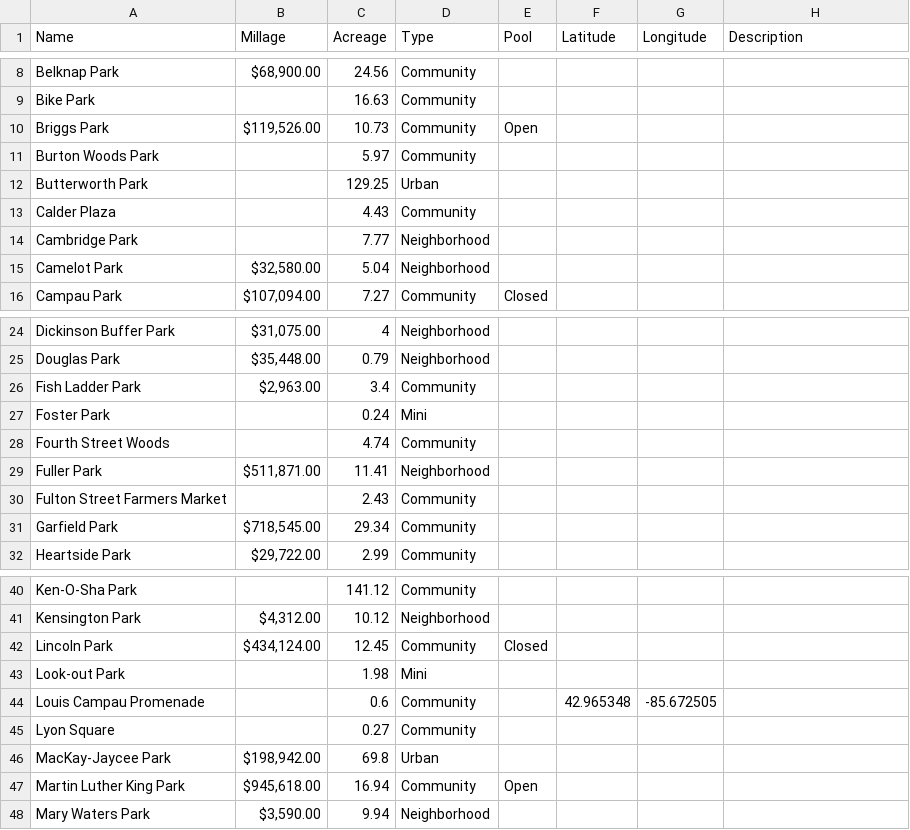
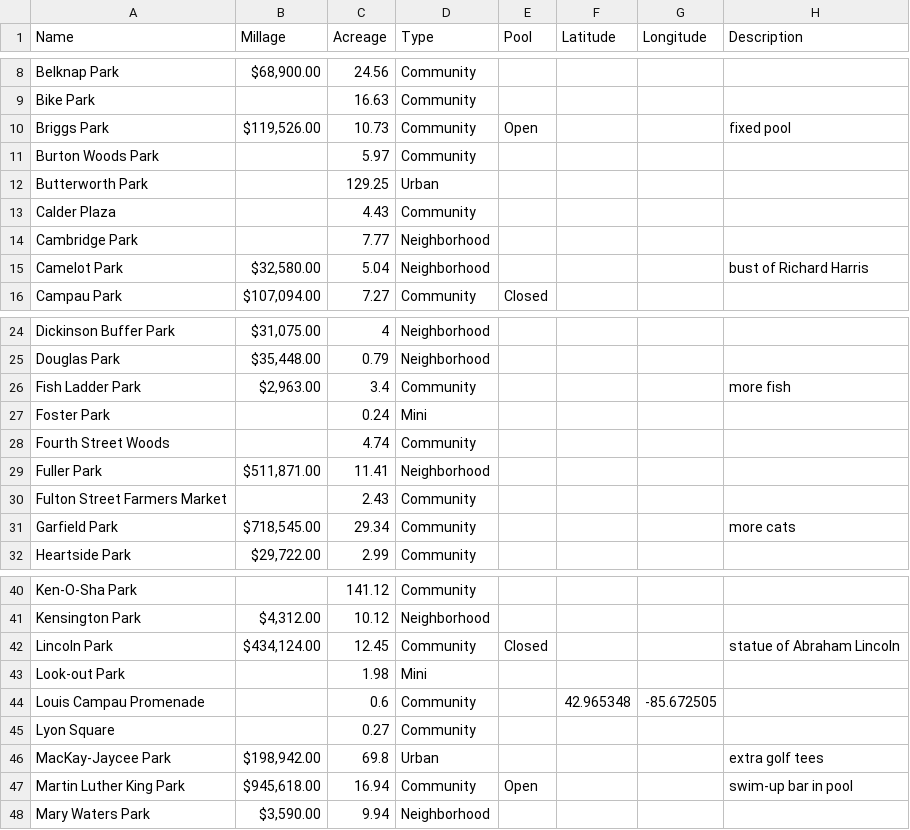
Before and after one commit to citizenlabsgr/grparks, a CSV file: data/millage.csv, drawn as a sheet; only a part is shown, gaps mark what is left out; the diff covers the shown part only.

Commit message:
added some fake descriptions to demonstrate use

```diff
--- a/data/millage.csv
+++ b/data/millage.csv
@@ -9,3 +9,3 @@ Belknap Park,"$68,900.00",24.56,Community,,,,
 Bike Park,,16.63,Community,,,,
-Briggs Park,"$119,526.00",10.73,Community,Open,,,
+Briggs Park,"$119,526.00",10.73,Community,Open,,,fixed pool
 Burton Woods Park,,5.97,Community,,,,
@@ -14,3 +14,3 @@ Calder Plaza,,4.43,Community,,,,
 Cambridge Park,,7.77,Neighborhood,,,,
-Camelot Park,"$32,580.00",5.04,Neighborhood,,,,
+Camelot Park,"$32,580.00",5.04,Neighborhood,,,,bust of Richard Harris
 Campau Park,"$107,094.00",7.27,Community,Closed,,,
@@ -25,3 +25,3 @@ Dickinson Buffer Park,"$31,075.00",4,Neighborhood,,,,
 Douglas Park,"$35,448.00",0.79,Neighborhood,,,,
-Fish Ladder Park,"$2,963.00",3.4,Community,,,,
+Fish Ladder Park,"$2,963.00",3.4,Community,,,,more fish
 Foster Park,,0.24,Mini,,,,
@@ -30,3 +30,3 @@ Fuller Park,"$511,871.00",11.41,Neighborhood,,,,
 Fulton Street Farmers Market,,2.43,Community,,,,
-Garfield Park,"$718,545.00",29.34,Community,,,,
+Garfield Park,"$718,545.00",29.34,Community,,,,more cats
 Heartside Park,"$29,722.00",2.99,Community,,,,
@@ -41,3 +41,3 @@ Ken-O-Sha Park,,141.12,Community,,,,
 Kensington Park,"$4,312.00",10.12,Neighborhood,,,,
-Lincoln Park,"$434,124.00",12.45,Community,Closed,,,
+Lincoln Park,"$434,124.00",12.45,Community,Closed,,,statue of Abraham Lincoln
 Look-out Park,,1.98,Mini,,,,
@@ -45,4 +45,4 @@ Louis Campau Promenade,,0.6,Community,,42.965348,-85.672505,
 Lyon Square,,0.27,Community,,,,
-MacKay-Jaycee Park,"$198,942.00",69.8,Urban,,,,
-Martin Luther King Park,"$945,618.00",16.94,Community,Open,,,
+MacKay-Jaycee Park,"$198,942.00",69.8,Urban,,,,extra golf tees
+Martin Luther King Park,"$945,618.00",16.94,Community,Open,,,swim-up bar in pool
 Mary Waters Park,"$3,590.00",9.94,Neighborhood,,,,
```
Also changed, not shown: 3 edited cells elsewhere in this file.
